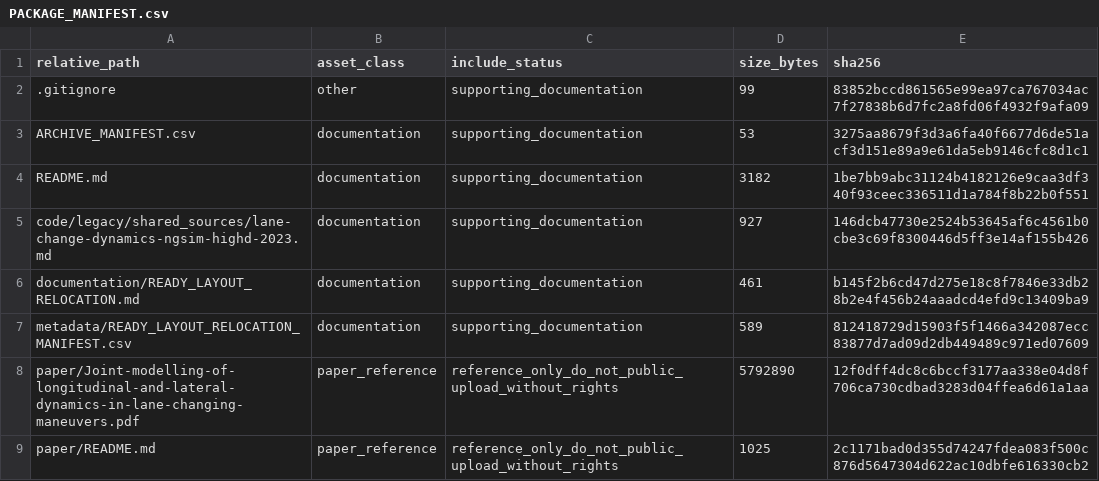
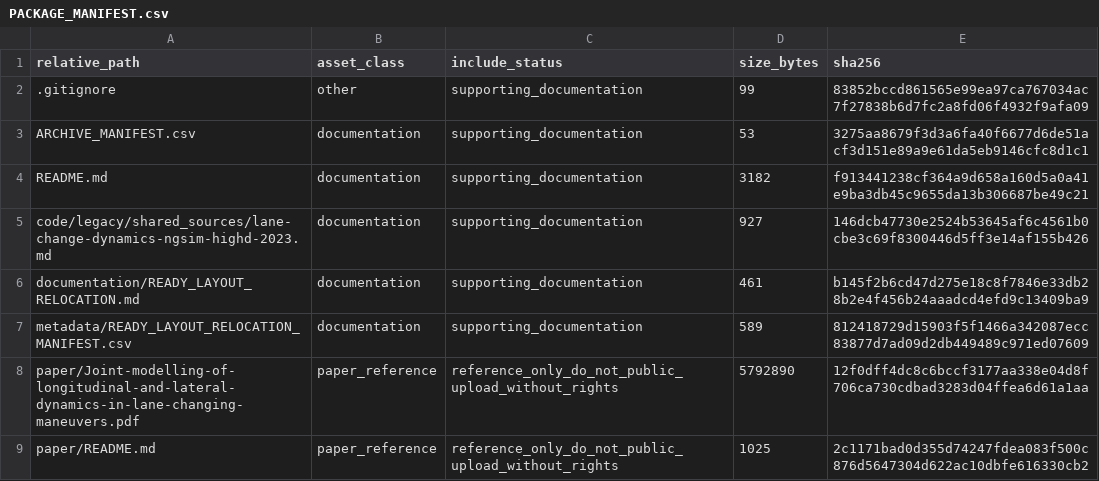
Before and after one commit to dlevinson/paper-2023-03-joint-modelling-of-longitudinal-and-lateral-dynamics-in-lane-changing-maneuvers, a CSV file: PACKAGE_MANIFEST.csv, drawn as a sheet.

Commit message:
Refresh package metadata after upload routing

```diff
--- a/PACKAGE_MANIFEST.csv
+++ b/PACKAGE_MANIFEST.csv
@@ -3,3 +3,3 @@ relative_path,asset_class,include_status,size_bytes,sha256
 ARCHIVE_MANIFEST.csv,documentation,supporting_documentation,53,3275aa8679f3d3a6fa40f6677d6de51acf3d151e89a9e61da5eb9146cfc8d1c1
-README.md,documentation,supporting_documentation,3182,1be7bb9abc31124b4182126e9caa3df340f93ceec336511d1a784f8b22b0f551
+README.md,documentation,supporting_documentation,3182,f913441238cf364a9d658a160d5a0a41e9ba3db45c9655da13b306687be49c21
 code/legacy/shared_sources/lane-change-dynamics-ngsim-highd-2023.md,documentation,supporting_documentation,927,146dcb47730e2524b53645af6c4561b0cbe3c69f8300446d5ff3e14af155b426
```
Also changed, not shown: 3 other files.
